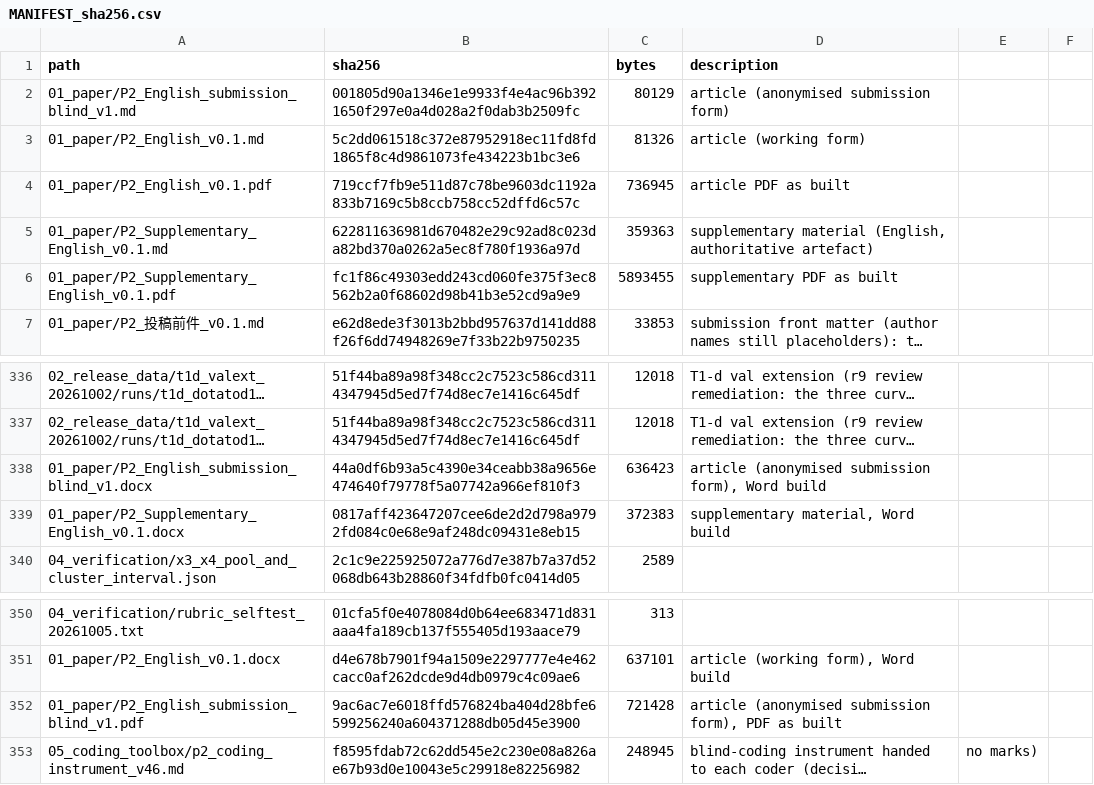
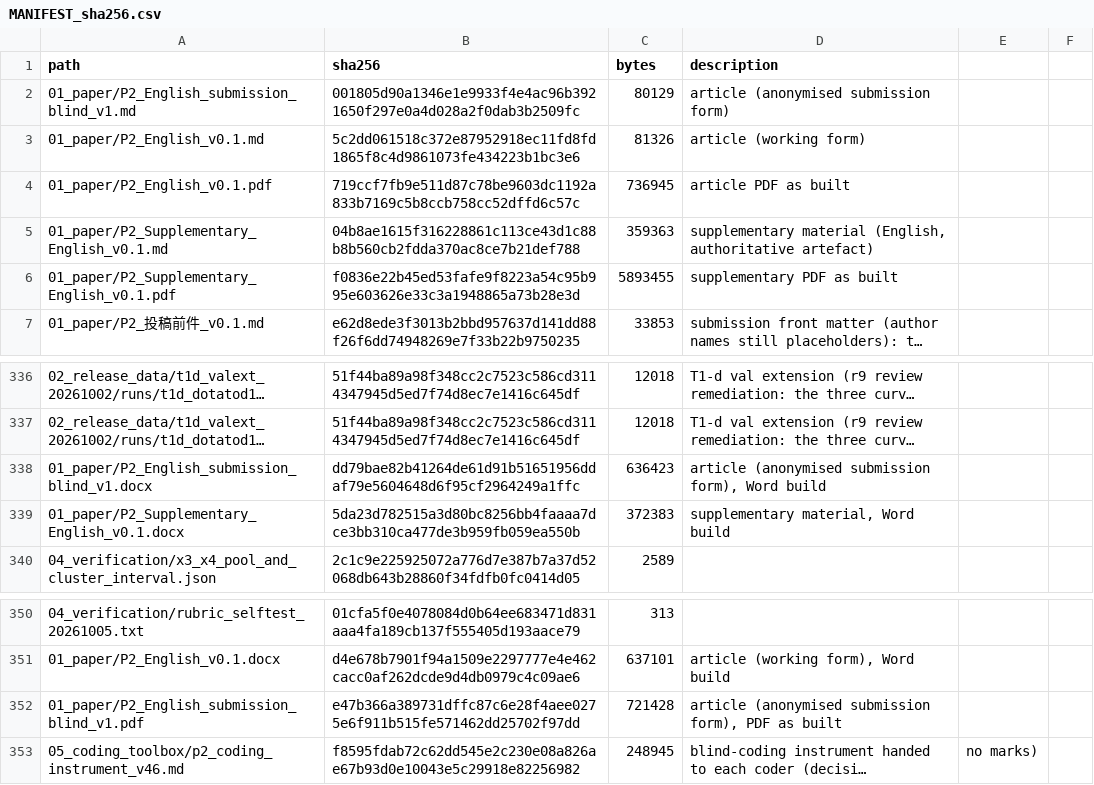
Before and after one commit to YBP2005/P2, a CSV file: MANIFEST_sha256.csv, drawn as a sheet; only a part is shown, gaps mark what is left out; long unchanged cells end in …; the diff names each change by its address in the sheet, - before the commit and + after, or states it on an @@ line.

Commit message:
GLM-5.3 C1 done (Supplement S31): the per-column counting rule applied to the Round-9 blind panel's majority vote. The reported layer agrees (71-77% vs the printed 63% and the re-verified 63-65%); the release column diverges (12.5% vs 53%) and that divergence is entirely the crosswalk, which is ours because no author-side crosswalk ships. Pack rebuilt and delivered

```diff
--- a/MANIFEST_sha256.csv
+++ b/MANIFEST_sha256.csv
-B5 (sha256): 622811636981d670482e29c92ad8c023da82bd370a0262a5ec8f780f1936a97d
+B5 (sha256): 04b8ae1615f316228861c113ce43d1c88b8b560cb2fdda370ac8ce7b21def788
-B6 (sha256): fc1f86c49303edd243cd060fe375f3ec8562b2a0f68602d98b41b3e52cd9a9e9
+B6 (sha256): f0836e22b45ed53fafe9f8223a54c95b995e603626e33c3a1948865a73b28e3d
-B338 (sha256): 44a0df6b93a5c4390e34ceabb38a9656e474640f79778f5a07742a966ef810f3
+B338 (sha256): dd79bae82b41264de61d91b51651956ddaf79e5604648d6f95cf2964249a1ffc
-B339 (sha256): 0817aff423647207cee6de2d2d798a9792fd084c0e68e9af248dc09431e8eb15
+B339 (sha256): 5da23d782515a3d80bc8256bb4faaaa7dce3bb310ca477de3b959fb059ea550b
-B352 (sha256): 9ac6ac7e6018ffd576824ba404d28bfe6599256240a604371288db05d45e3900
+B352 (sha256): e47b366a389731dffc87c6e28f4aee0275e6f911b515fe571462dd25702f97dd
```
Also changed, not shown: 5 other files.
